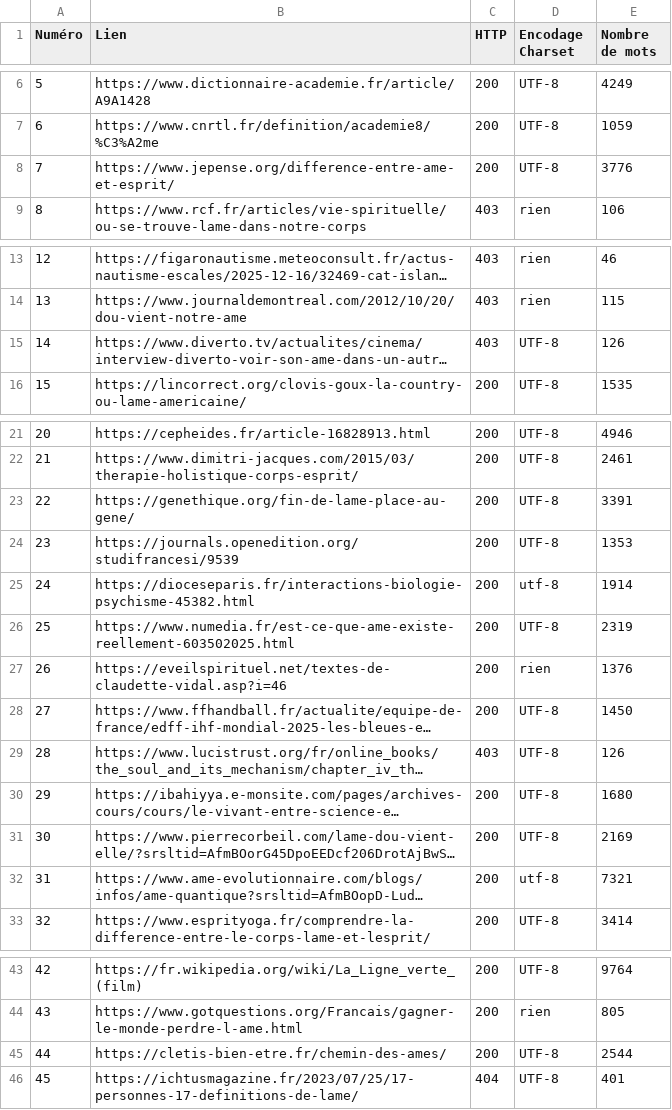
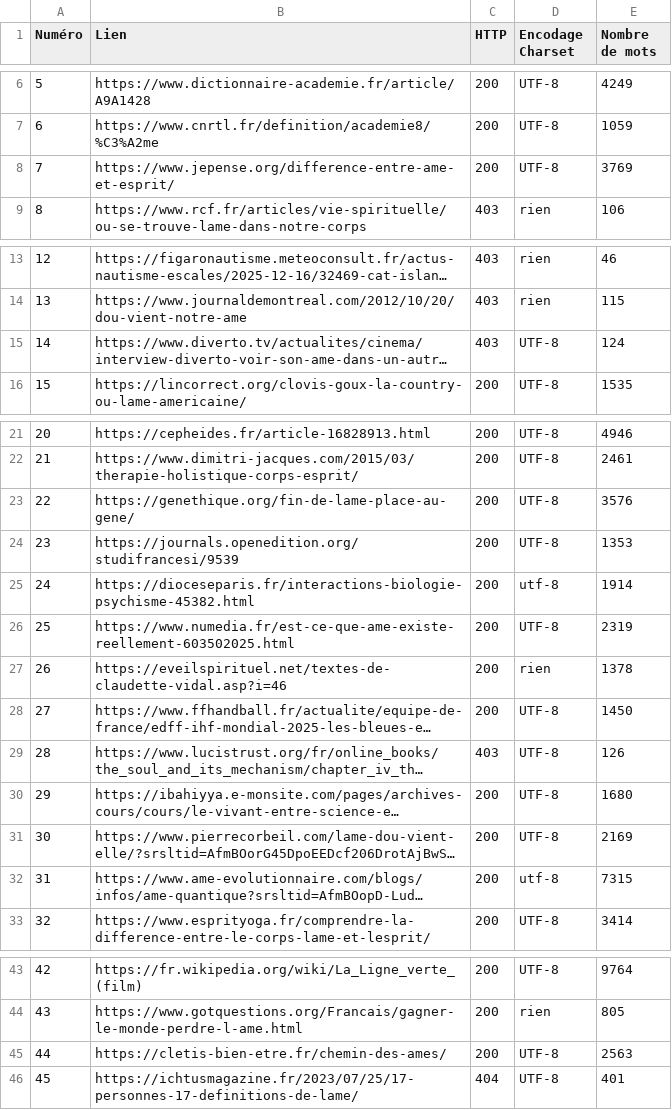
Before and after one commit to helenyanga/ppe1-soul_anglais, a TSV file: fra/tableaux/fra.tsv, drawn as a sheet; only a part is shown, gaps mark what is left out; long unchanged cells end in …; the diff names each change by its address in the sheet, - before the commit and + after, or states it on an @@ line.

```diff
--- a/fra/tableaux/fra.tsv
+++ b/fra/tableaux/fra.tsv
-E8 (Nombre de mots): 3776
+E8 (Nombre de mots): 3769
-E15 (Nombre de mots): 126
+E15 (Nombre de mots): 124
-E23 (Nombre de mots): 3391
+E23 (Nombre de mots): 3576
-E27 (Nombre de mots): 1376
+E27 (Nombre de mots): 1378
-E32 (Nombre de mots): 7321
+E32 (Nombre de mots): 7315
-E45 (Nombre de mots): 2544
+E45 (Nombre de mots): 2563
```
Also changed, not shown: 59 other files.
